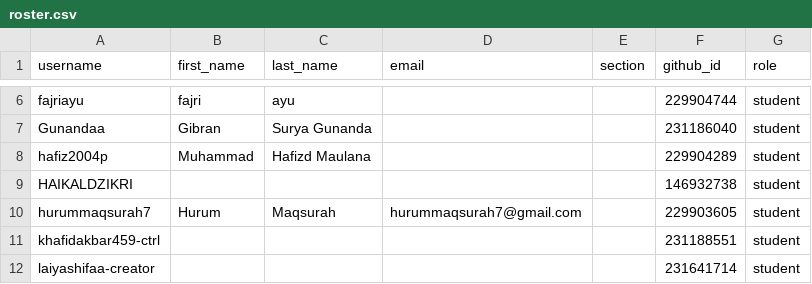
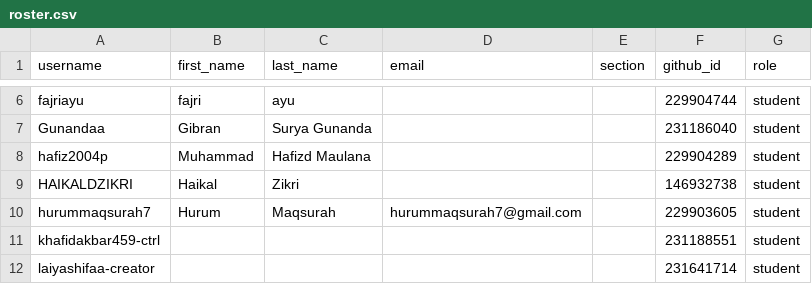
Before and after one commit to tik-pnl/classroom50, a CSV file: 2024-trkj-c/roster.csv, drawn as a sheet; only a part is shown, gaps mark what is left out.

Commit message:
[Classroom 50] Edit student: 2024-trkj-c/HAIKALDZIKRI

```diff
--- a/2024-trkj-c/roster.csv
+++ b/2024-trkj-c/roster.csv
@@ -8,3 +8,3 @@ Gunandaa,Gibran,Surya Gunanda,,,231186040,student
 hafiz2004p,Muhammad,Hafizd Maulana,,,229904289,student
-HAIKALDZIKRI,,,,,146932738,student
+HAIKALDZIKRI,Haikal,Zikri,,,146932738,student
 hurummaqsurah7,Hurum,Maqsurah,hurummaqsurah7@gmail.com,,229903605,student
```
